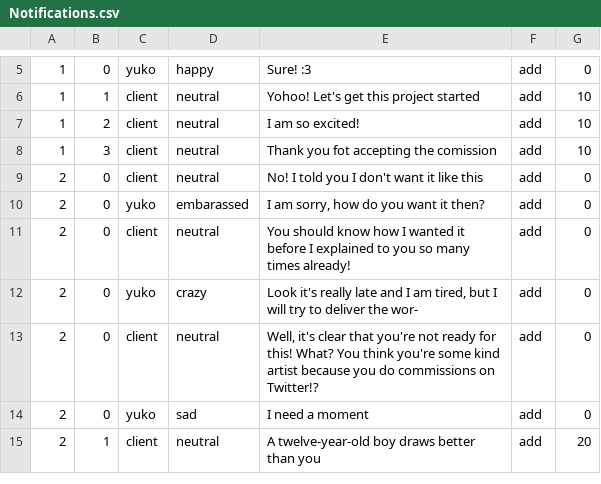
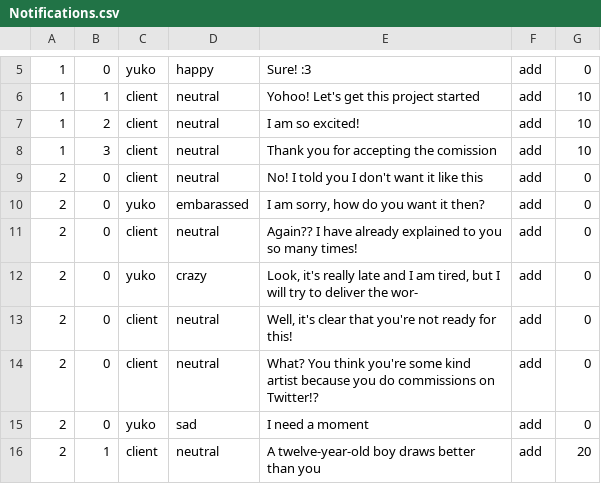
Before and after one commit to Equipo-Mitocondria/WomanGameJamI, a CSV file: WomanGameJamMitocondria/Assets/StreamingAssets/Notifications.csv, drawn as a sheet; only a part is shown, gaps mark what is left out.

```diff
--- a/WomanGameJamMitocondria/Assets/StreamingAssets/Notifications.csv
+++ b/WomanGameJamMitocondria/Assets/StreamingAssets/Notifications.csv
@@ -7,8 +7,9 @@
 1;2;client;neutral;I am so excited!;add;10
-1;3;client;neutral;Thank you fot accepting the comission;add;10
+1;3;client;neutral;Thank you for accepting the comission;add;10
 2;0;client;neutral;No! I told you I don't want it like this;add;0
 2;0;yuko;embarassed;I am sorry, how do you want it then?;add;0
-2;0;client;neutral;You should know how I wanted it before I explained to you so many times already!;add;0
-2;0;yuko;crazy;Look it's really late and I am tired, but I will try to deliver the wor-;add;0
-2;0;client;neutral;Well, it's clear that you're not ready for this! What? You think you're some kind artist because you do commissions on Twitter!?;add;0
+2;0;client;neutral;Again?? I have already explained to you so many times!;add;0
+2;0;yuko;crazy;Look, it's really late and I am tired, but I will try to deliver the wor-;add;0
+2;0;client;neutral;Well, it's clear that you're not ready for this!;add;0
+2;0;client;neutral;What? You think you're some kind artist because you do commissions on Twitter!?;add;0
 2;0;yuko;sad;I need a moment;add;0
```
Also changed, not shown: 30 other files.
